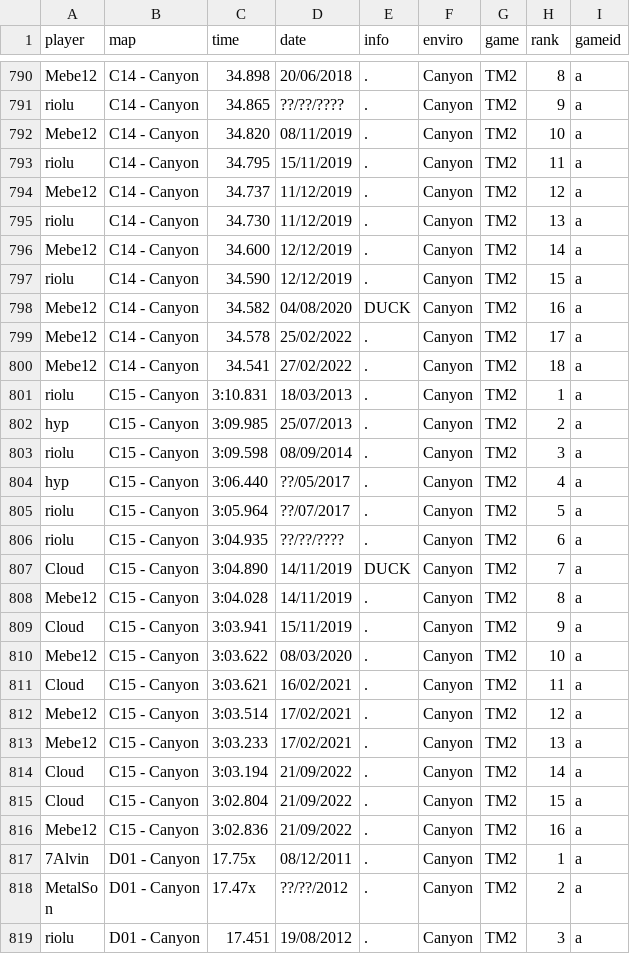
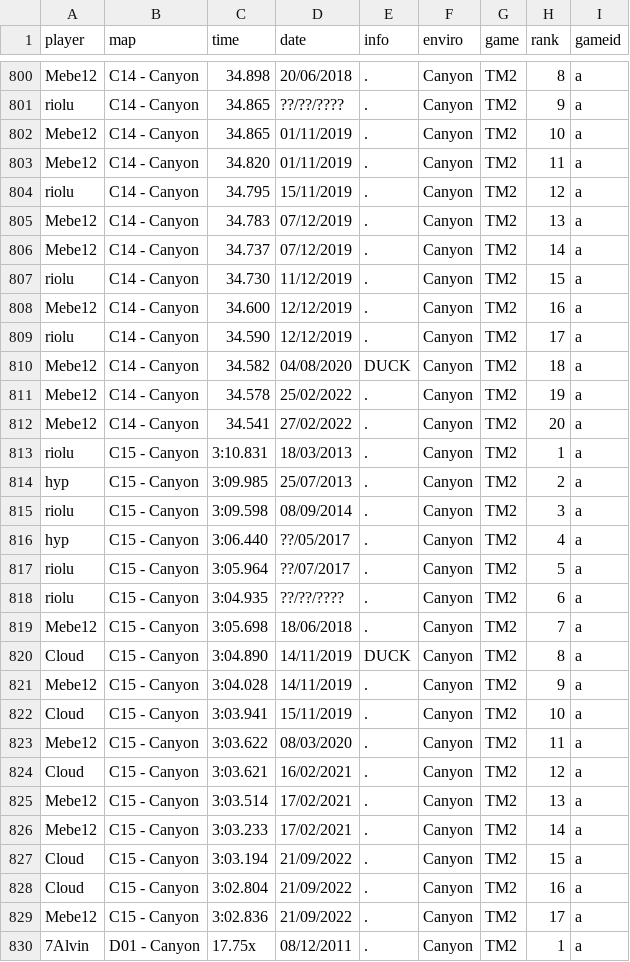
Before and after one commit to Loupphok/TWRC, a CSV file: data/WRDb.csv, drawn as a sheet; only a part is shown, gaps mark what is left out; the shorter side is filled out with more unchanged rows; the diff covers the shown part only.

Commit message:
mebe wr bvllalgjdg

```diff
--- a/data/WRDb.csv
+++ b/data/WRDb.csv
@@ -791,11 +801,13 @@ Mebe12;C14 - Canyon;34.898;20/06/2018;.;Canyon;TM2;8;a
 riolu;C14 - Canyon;34.865;??/??/????;.;Canyon;TM2;9;a
-Mebe12;C14 - Canyon;34.820;08/11/2019;.;Canyon;TM2;10;a
-riolu;C14 - Canyon;34.795;15/11/2019;.;Canyon;TM2;11;a
-Mebe12;C14 - Canyon;34.737;11/12/2019;.;Canyon;TM2;12;a
-riolu;C14 - Canyon;34.730;11/12/2019;.;Canyon;TM2;13;a
-Mebe12;C14 - Canyon;34.600;12/12/2019;.;Canyon;TM2;14;a
-riolu;C14 - Canyon;34.590;12/12/2019;.;Canyon;TM2;15;a
-Mebe12;C14 - Canyon;34.582;04/08/2020;DUCK;Canyon;TM2;16;a
-Mebe12;C14 - Canyon;34.578;25/02/2022;.;Canyon;TM2;17;a
-Mebe12;C14 - Canyon;34.541;27/02/2022;.;Canyon;TM2;18;a
+Mebe12;C14 - Canyon;34.865;01/11/2019;.;Canyon;TM2;10;a
+Mebe12;C14 - Canyon;34.820;01/11/2019;.;Canyon;TM2;11;a
+riolu;C14 - Canyon;34.795;15/11/2019;.;Canyon;TM2;12;a
+Mebe12;C14 - Canyon;34.783;07/12/2019;.;Canyon;TM2;13;a
+Mebe12;C14 - Canyon;34.737;07/12/2019;.;Canyon;TM2;14;a
+riolu;C14 - Canyon;34.730;11/12/2019;.;Canyon;TM2;15;a
+Mebe12;C14 - Canyon;34.600;12/12/2019;.;Canyon;TM2;16;a
+riolu;C14 - Canyon;34.590;12/12/2019;.;Canyon;TM2;17;a
+Mebe12;C14 - Canyon;34.582;04/08/2020;DUCK;Canyon;TM2;18;a
+Mebe12;C14 - Canyon;34.578;25/02/2022;.;Canyon;TM2;19;a
+Mebe12;C14 - Canyon;34.541;27/02/2022;.;Canyon;TM2;20;a
 riolu;C15 - Canyon;3:10.831;18/03/2013;.;Canyon;TM2;1;a
@@ -806,12 +818,13 @@ riolu;C15 - Canyon;3:05.964;??/07/2017;.;Canyon;TM2;5;a
 riolu;C15 - Canyon;3:04.935;??/??/????;.;Canyon;TM2;6;a
-Cloud;C15 - Canyon;3:04.890;14/11/2019;DUCK;Canyon;TM2;7;a
-Mebe12;C15 - Canyon;3:04.028;14/11/2019;.;Canyon;TM2;8;a
-Cloud;C15 - Canyon;3:03.941;15/11/2019;.;Canyon;TM2;9;a
-Mebe12;C15 - Canyon;3:03.622;08/03/2020;.;Canyon;TM2;10;a
-Cloud;C15 - Canyon;3:03.621;16/02/2021;.;Canyon;TM2;11;a
-Mebe12;C15 - Canyon;3:03.514;17/02/2021;.;Canyon;TM2;12;a
-Mebe12;C15 - Canyon;3:03.233;17/02/2021;.;Canyon;TM2;13;a
-Cloud;C15 - Canyon;3:03.194;21/09/2022;.;Canyon;TM2;14;a
-Cloud;C15 - Canyon;3:02.804;21/09/2022;.;Canyon;TM2;15;a
-Mebe12;C15 - Canyon;3:02.836;21/09/2022;.;Canyon;TM2;16;a
+Mebe12;C15 - Canyon;3:05.698;18/06/2018;.;Canyon;TM2;7;a
+Cloud;C15 - Canyon;3:04.890;14/11/2019;DUCK;Canyon;TM2;8;a
+Mebe12;C15 - Canyon;3:04.028;14/11/2019;.;Canyon;TM2;9;a
+Cloud;C15 - Canyon;3:03.941;15/11/2019;.;Canyon;TM2;10;a
+Mebe12;C15 - Canyon;3:03.622;08/03/2020;.;Canyon;TM2;11;a
+Cloud;C15 - Canyon;3:03.621;16/02/2021;.;Canyon;TM2;12;a
+Mebe12;C15 - Canyon;3:03.514;17/02/2021;.;Canyon;TM2;13;a
+Mebe12;C15 - Canyon;3:03.233;17/02/2021;.;Canyon;TM2;14;a
+Cloud;C15 - Canyon;3:03.194;21/09/2022;.;Canyon;TM2;15;a
+Cloud;C15 - Canyon;3:02.804;21/09/2022;.;Canyon;TM2;16;a
+Mebe12;C15 - Canyon;3:02.836;21/09/2022;.;Canyon;TM2;17;a
 7Alvin;D01 - Canyon;17.75x;08/12/2011;.;Canyon;TM2;1;a
```
Also changed, not shown: 10 added rows and 53 edited cells elsewhere in this file, 2 other files.
